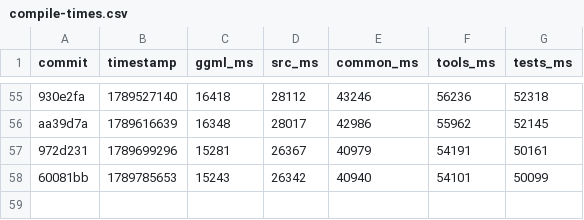
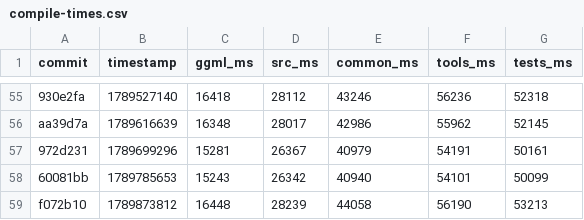
Before and after one commit to ggml-org/llama.cpp-dev, a CSV file: compile-times.csv, drawn as a sheet; only a part is shown, gaps mark what is left out; the diff names each change by its address in the sheet, - before the commit and + after, or states it on an @@ line.

```diff
--- a/compile-times.csv
+++ b/compile-times.csv
+row 59: f072b10 | 1789873812 | 16448 | 28239 | 44058 | 56190 | 53213
```
Also changed, not shown: 2 other files.
